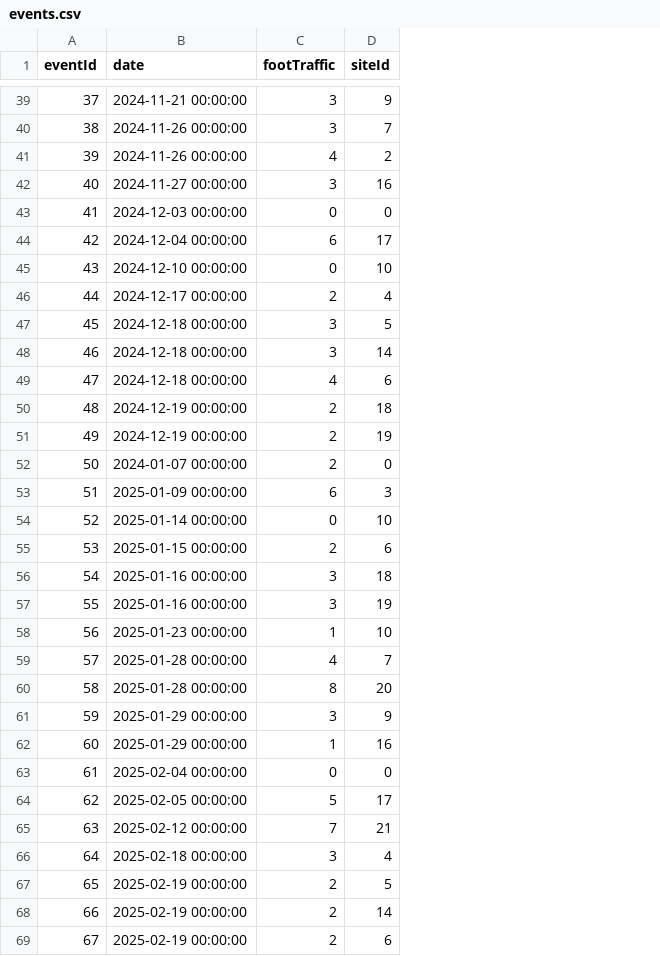
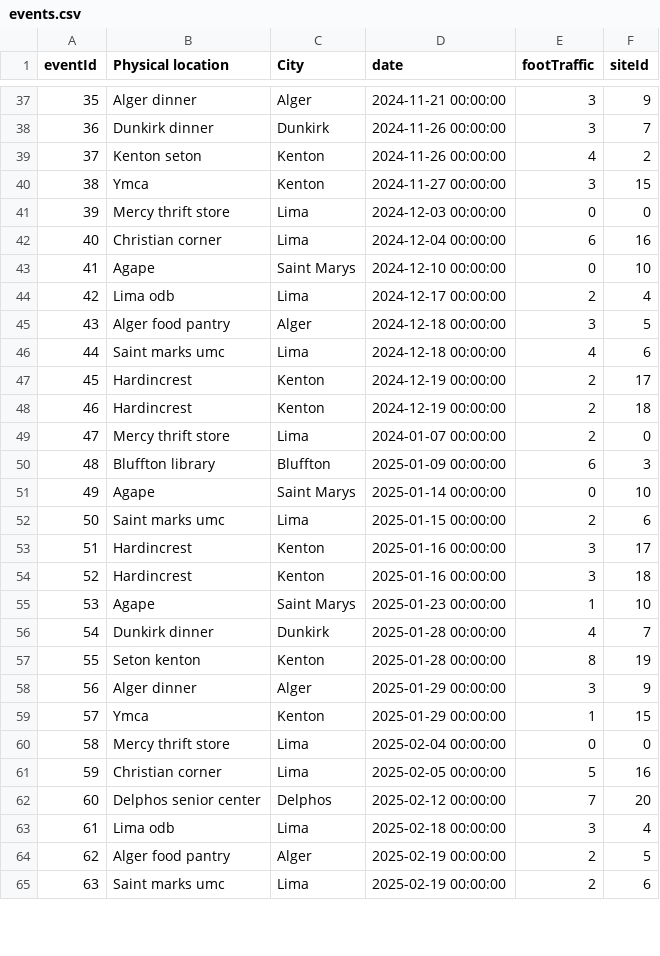
Before and after one commit to Human-Centered-Optimization-Lab/clinicOpt, a CSV file: data/events.csv, drawn as a sheet; only a part is shown, gaps mark what is left out; removed rows and columns are numbered as before the commit, all else as after; the diff covers the shown part only; the diff names each change by its address in the sheet, - before the commit and + after, or states it on an @@ line.

```diff
--- a/data/events.csv
+++ b/data/events.csv
+column B (Physical location), rows 37-46: Alger dinner | Dunkirk dinner | Kenton seton | Ymca | Mercy thrift store | Christian corner | Agape | Lima odb | Alger food pantry | Saint marks umc; rows 48-52: Hardincrest | Mercy thrift store | Bluffton library | Agape | Saint marks umc; rows 54-65: Hardincrest | Agape | Dunkirk dinner | Seton kenton | Alger dinner | Ymca | Mercy thrift store | Christian corner | Delphos senior center | Lima odb | Alger food pantry | Saint marks umc
+column C (City), rows 37-46: Alger | Dunkirk | Kenton | Kenton | Lima | Lima | Saint Marys | Lima | Alger | Lima; rows 48-52: Kenton | Lima | Bluffton | Saint Marys | Lima; rows 54-65: Kenton | Saint Marys | Dunkirk | Kenton | Alger | Kenton | Lima | Lima | Delphos | Lima | Alger | Lima
@@ column A (eventId) renumbered between rows 8 and 104 @@
-F40 (siteId): 16
+F40 (siteId): 15
-F42 (siteId): 17
+F42 (siteId): 16
-row 48: 46 | 2024-12-18 00:00:00 | 3 | 14
+row 47: 45 | Hardincrest | Kenton | 2024-12-19 00:00:00 | 2 | 17
-row 51: 49 | 2024-12-19 00:00:00 | 2 | 19
+row 53: 51 | Hardincrest | Kenton | 2025-01-16 00:00:00 | 3 | 17
-row 57: 55 | 2025-01-16 00:00:00 | 3 | 19
-F57 (siteId): 20
+F57 (siteId): 19
-F59 (siteId): 16
+F59 (siteId): 15
-F61 (siteId): 17
+F61 (siteId): 16
-F62 (siteId): 21
+F62 (siteId): 20
-row 68: 66 | 2025-02-19 00:00:00 | 2 | 14
```
Also changed, not shown: 4 added rows, 8 removed rows and 16 edited cells elsewhere in this file, data/sites.csv, 2 other files.
